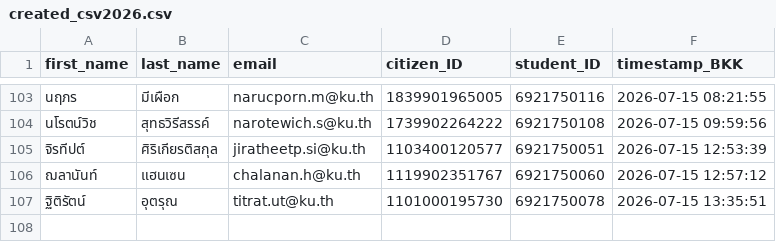
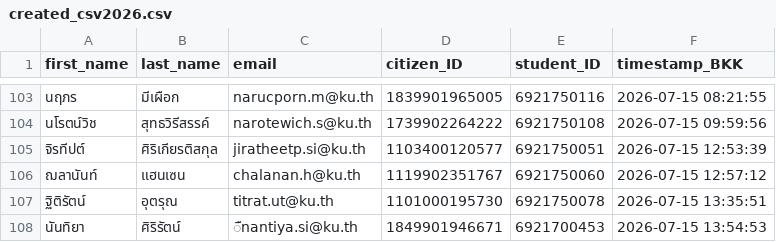
Before and after one commit to PythonianSt/Register, a CSV file: created_csv2026.csv, drawn as a sheet; only a part is shown, gaps mark what is left out; the diff names each change by its address in the sheet, - before the commit and + after, or states it on an @@ line.

Commit message:
Update created_csv2026.csv 2026-07-15 13:54:53 BKK

```diff
--- a/created_csv2026.csv
+++ b/created_csv2026.csv
+row 108: นันทิยา | ศิริรัตน์ | ืnantiya.si@ku.th | 1849901946671 | 6921700453 | 2026-07-15 13:54:53
```
